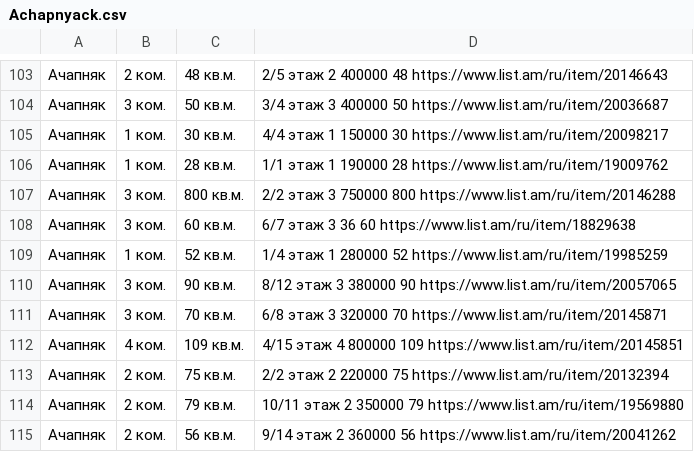
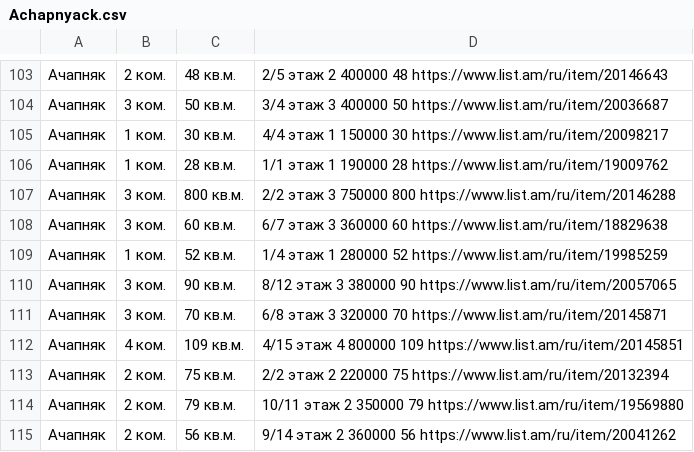
Before and after one commit to glenstorm/rent_in_armenia_git, a CSV file: october_2023/Achapnyack.csv, drawn as a sheet; only a part is shown, gaps mark what is left out.

```diff
--- a/october_2023/Achapnyack.csv
+++ b/october_2023/Achapnyack.csv
@@ -107,3 +107,3 @@
 Ачапняк, 3 ком., 800 кв.м., 2/2 этаж	3	750000	800	https://www.list.am/ru/item/20146288
-Ачапняк, 3 ком., 60 кв.м., 6/7 этаж	3	36	60	https://www.list.am/ru/item/18829638
+Ачапняк, 3 ком., 60 кв.м., 6/7 этаж	3	360000	60	https://www.list.am/ru/item/18829638
 Ачапняк, 1 ком., 52 кв.м., 1/4 этаж	1	280000	52	https://www.list.am/ru/item/19985259
```
Also changed, not shown: april_2023/Arabkir.csv, april_2023/Zeitun_Kanaker.csv, 4 other files.
